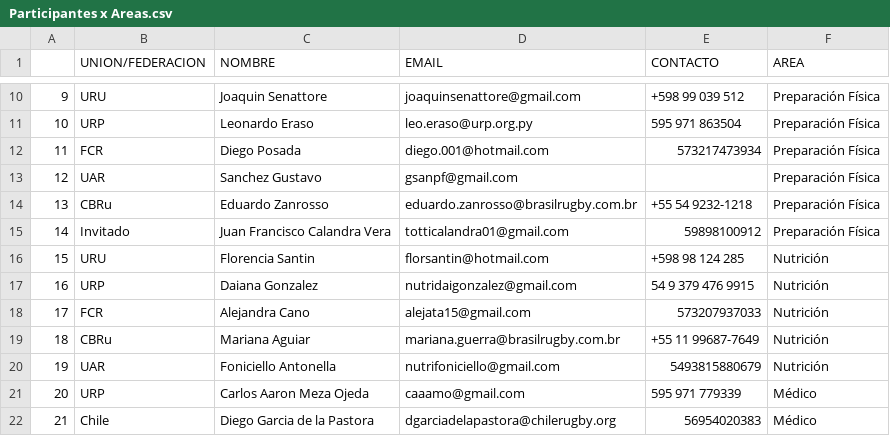
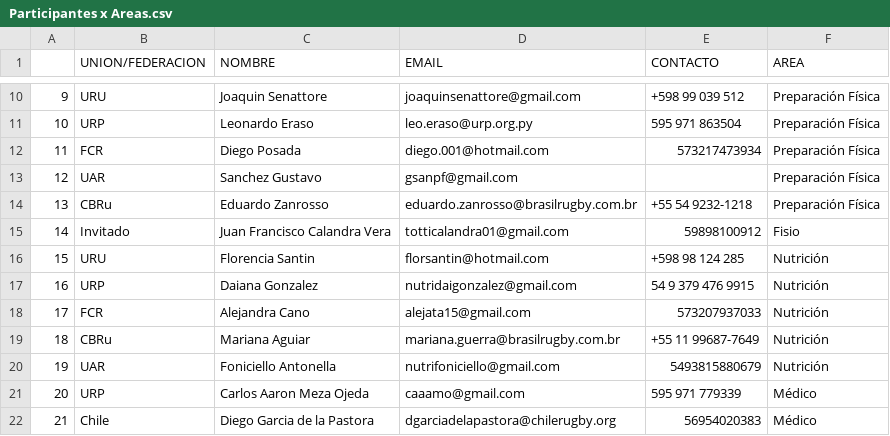
Before and after one commit to martinjauma/evaluaciones_sar, a CSV file: SAR 2024 ACADEMIA HP/Participantes x Areas.csv, drawn as a sheet; only a part is shown, gaps mark what is left out.

Commit message:
Update Participantes x Areas.csv

```diff
--- a/SAR 2024 ACADEMIA HP/Participantes x Areas.csv
+++ b/SAR 2024 ACADEMIA HP/Participantes x Areas.csv
@@ -14,3 +14,3 @@
 13,CBRu,Eduardo Zanrosso,eduardo.zanrosso@brasilrugby.com.br,+55 54 9232-1218,Preparación Física
-14,Invitado,Juan Francisco Calandra Vera,totticalandra01@gmail.com,59898100912,Preparación Física
+14,Invitado,Juan Francisco Calandra Vera,totticalandra01@gmail.com,59898100912,Fisio
 15,URU,Florencia Santin,florsantin@hotmail.com,+598 98 124 285,Nutrición
```
